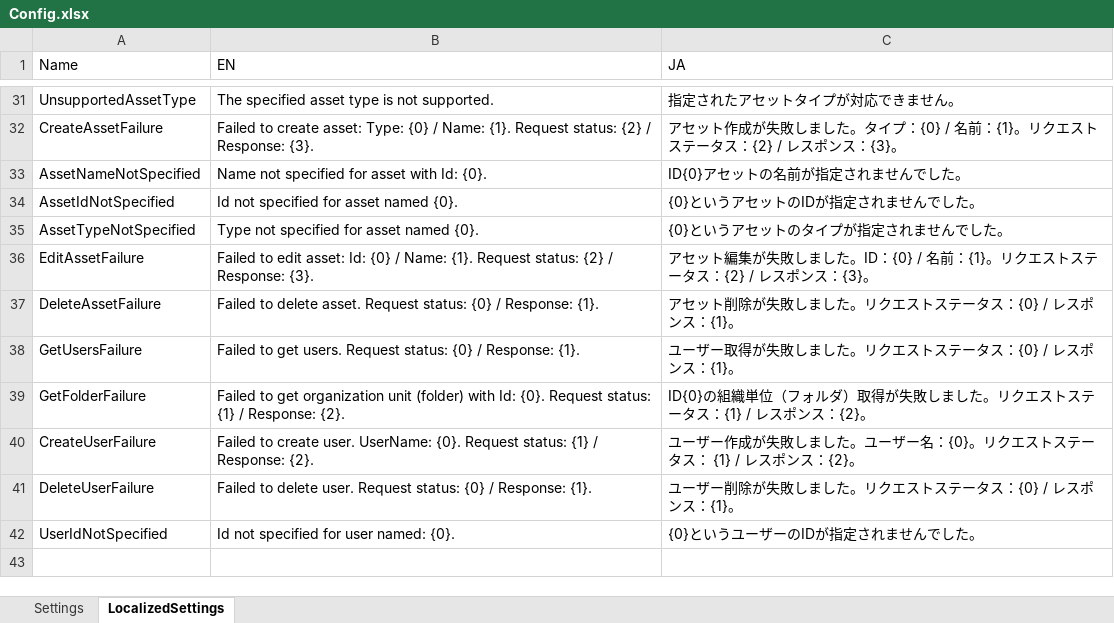
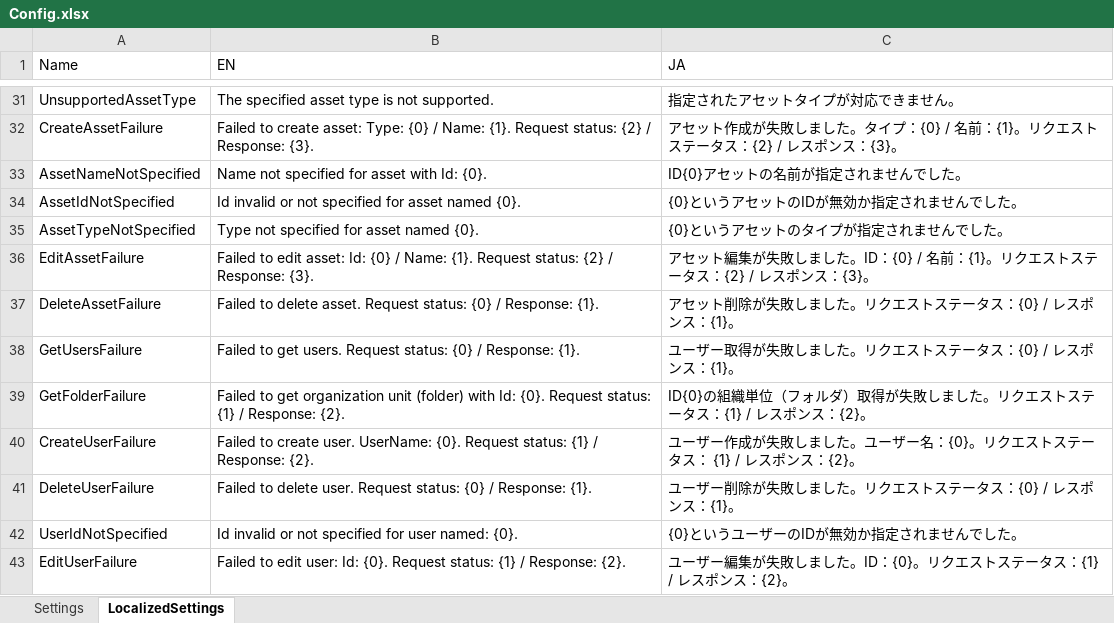
Before and after one commit to UiPath-Services/OrchestratorManager, an Excel workbook: Config/Config.xlsx, sheet LocalizedSettings, drawn as a sheet; only a part is shown, gaps mark what is left out; values as stored, in another font and other column widths than the file's, no borders; table styles not drawn; the diff names each change by its address in the sheet, - before the commit and + after, or states it on an @@ line.

```diff
--- a/Config/Config.xlsx (sheet LocalizedSettings)
+++ b/Config/Config.xlsx (sheet LocalizedSettings)
-B34 (EN): Id not specified for asset named {0}.
+B34 (EN): Id invalid or not specified for asset named {0}.
-C34 (JA): {0}というアセットのIDが指定されませんでした。
+C34 (JA): {0}というアセットのIDが無効か指定されませんでした。
-B42 (EN): Id not specified for user named: {0}.
+B42 (EN): Id invalid or not specified for user named: {0}.
-C42 (JA): {0}というユーザーのIDが指定されませんでした。
+C42 (JA): {0}というユーザーのIDが無効か指定されませんでした。
+row 43: EditUserFailure | Failed to edit user: Id: {0}. Request status: {1} / Response: {2}. | ユーザー編集が失敗しました。ID：{0}。リクエストステータス：{1} / レスポンス：{2}。
```
Also changed, not shown: sheet Settings, Config/EN/Assets.xlsx, Config/EN/Machines.xlsx, 6 other files.
